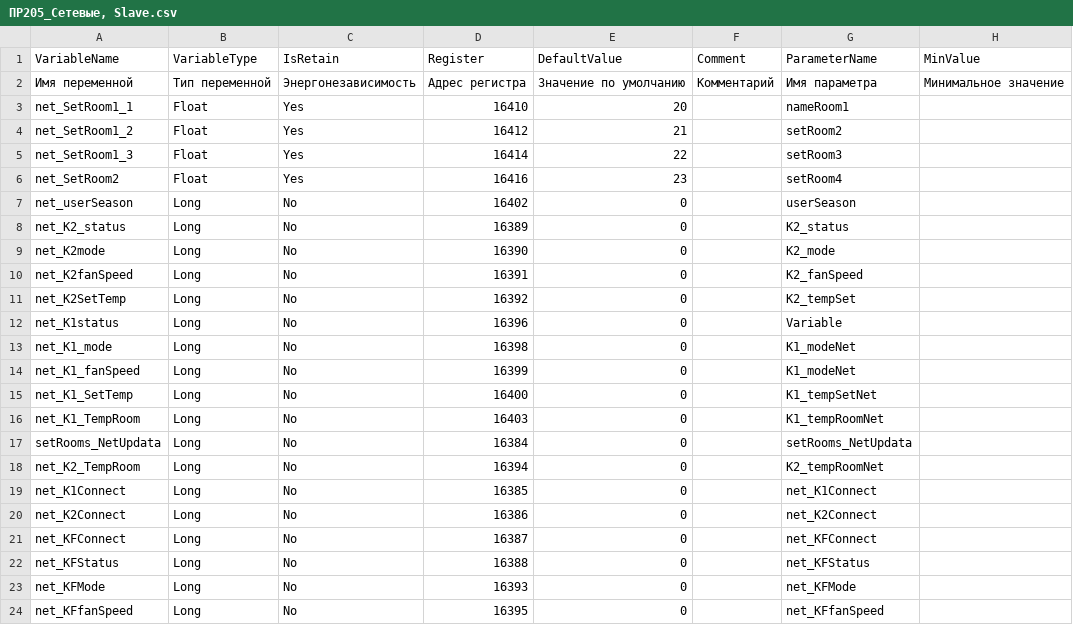
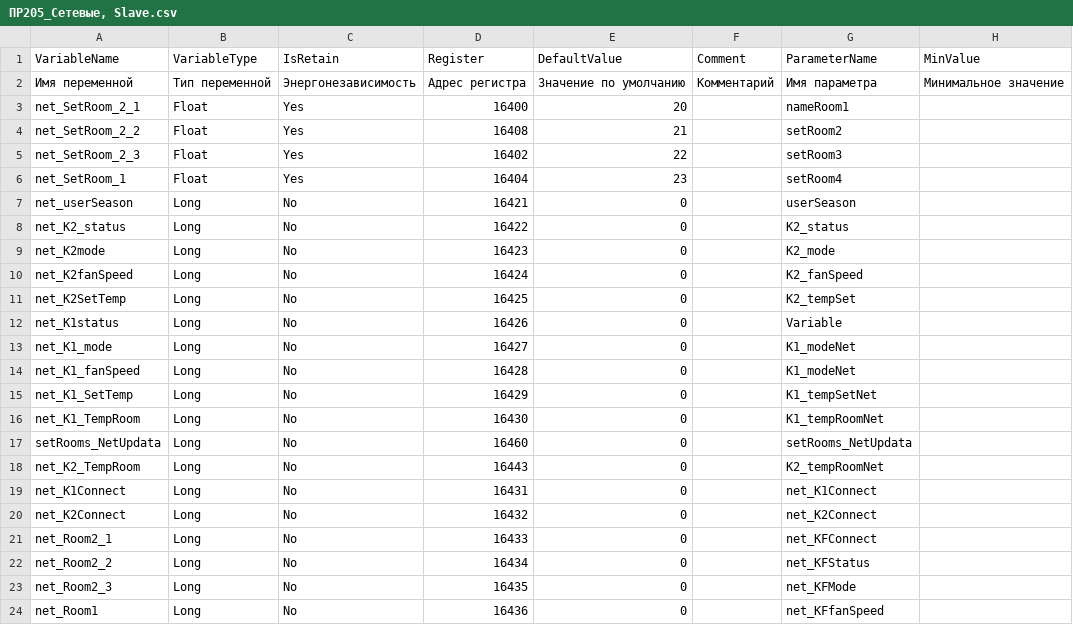
Before and after one commit to angeynik/plc, a CSV file: owen/Игуменский тракт/project/ПР205_Сетевые, Slave.csv, drawn as a sheet; only a part is shown; the diff covers the shown part only; the diff names each change by its address in the sheet, - before the commit and + after, or states it on an @@ line.

```diff
--- a/owen/Игуменский тракт/project/ПР205_Сетевые, Slave.csv
+++ b/owen/Игуменский тракт/project/ПР205_Сетевые, Slave.csv
-A3 (VariableName): net_SetRoom1_1
+A3 (VariableName): net_SetRoom_2_1
-D3 (Register): 16410
+D3 (Register): 16400
-A4 (VariableName): net_SetRoom1_2
+A4 (VariableName): net_SetRoom_2_2
-D4 (Register): 16412
+D4 (Register): 16408
-A5 (VariableName): net_SetRoom1_3
+A5 (VariableName): net_SetRoom_2_3
-D5 (Register): 16414
+D5 (Register): 16402
-A6 (VariableName): net_SetRoom2
+A6 (VariableName): net_SetRoom_1
-D6 (Register): 16416
+D6 (Register): 16404
-D7 (Register): 16402
+D7 (Register): 16421
-D8 (Register): 16389
+D8 (Register): 16422
-D9 (Register): 16390
+D9 (Register): 16423
-D10 (Register): 16391
+D10 (Register): 16424
-D11 (Register): 16392
+D11 (Register): 16425
-D12 (Register): 16396
+D12 (Register): 16426
-D13 (Register): 16398
+D13 (Register): 16427
-D14 (Register): 16399
+D14 (Register): 16428
-D15 (Register): 16400
+D15 (Register): 16429
-D16 (Register): 16403
+D16 (Register): 16430
-D17 (Register): 16384
+D17 (Register): 16460
-D18 (Register): 16394
+D18 (Register): 16443
-D19 (Register): 16385
+D19 (Register): 16431
-D20 (Register): 16386
+D20 (Register): 16432
-A21 (VariableName): net_KFConnect
+A21 (VariableName): net_Room2_1
-D21 (Register): 16387
+D21 (Register): 16433
-A22 (VariableName): net_KFStatus
+A22 (VariableName): net_Room2_2
-D22 (Register): 16388
+D22 (Register): 16434
-A23 (VariableName): net_KFMode
+A23 (VariableName): net_Room2_3
-D23 (Register): 16393
+D23 (Register): 16435
-A24 (VariableName): net_KFfanSpeed
+A24 (VariableName): net_Room1
-D24 (Register): 16395
+D24 (Register): 16436
```
Also changed, not shown: 3 added rows and 15 edited cells elsewhere in this file, owen/Игуменский тракт/project/ПР205_Стандартные_Переменные.csv, 2 other files.
